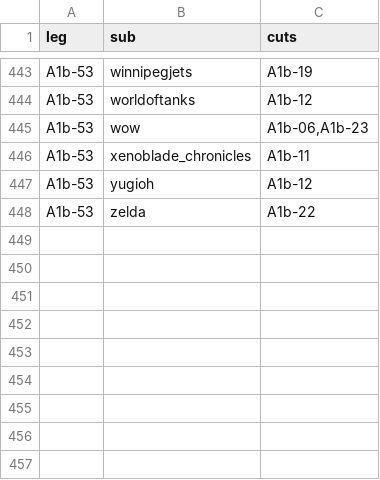
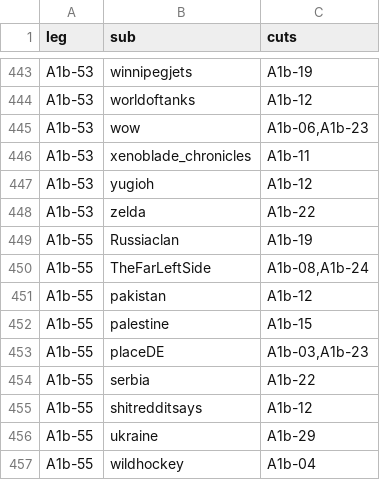
Before and after one commit to jparrieta/r-place, a TSV file: aggregator/runs/claude-v43-1/00_GIVE-THE-AGENT/out/_handling/pretrim-A1/BATCHES.tsv, drawn as a sheet; only a part is shown, gaps mark what is left out; the diff names each change by its address in the sheet, - before the commit and + after, or states it on an @@ line.

```diff
--- a/aggregator/runs/claude-v43-1/00_GIVE-THE-AGENT/out/_handling/pretrim-A1/BATCHES.tsv
+++ b/aggregator/runs/claude-v43-1/00_GIVE-THE-AGENT/out/_handling/pretrim-A1/BATCHES.tsv
+row 449: A1b-55 | Russiaclan | A1b-19
+row 450: A1b-55 | TheFarLeftSide | A1b-08,A1b-24
+row 451: A1b-55 | pakistan | A1b-12
+row 452: A1b-55 | palestine | A1b-15
+row 453: A1b-55 | placeDE | A1b-03,A1b-23
+row 454: A1b-55 | serbia | A1b-22
+row 455: A1b-55 | shitredditsays | A1b-12
+row 456: A1b-55 | ukraine | A1b-29
+row 457: A1b-55 | wildhockey | A1b-04
```
Also changed, not shown: aggregator/handler/memory/DECISIONS.tsv, 48 other files.
